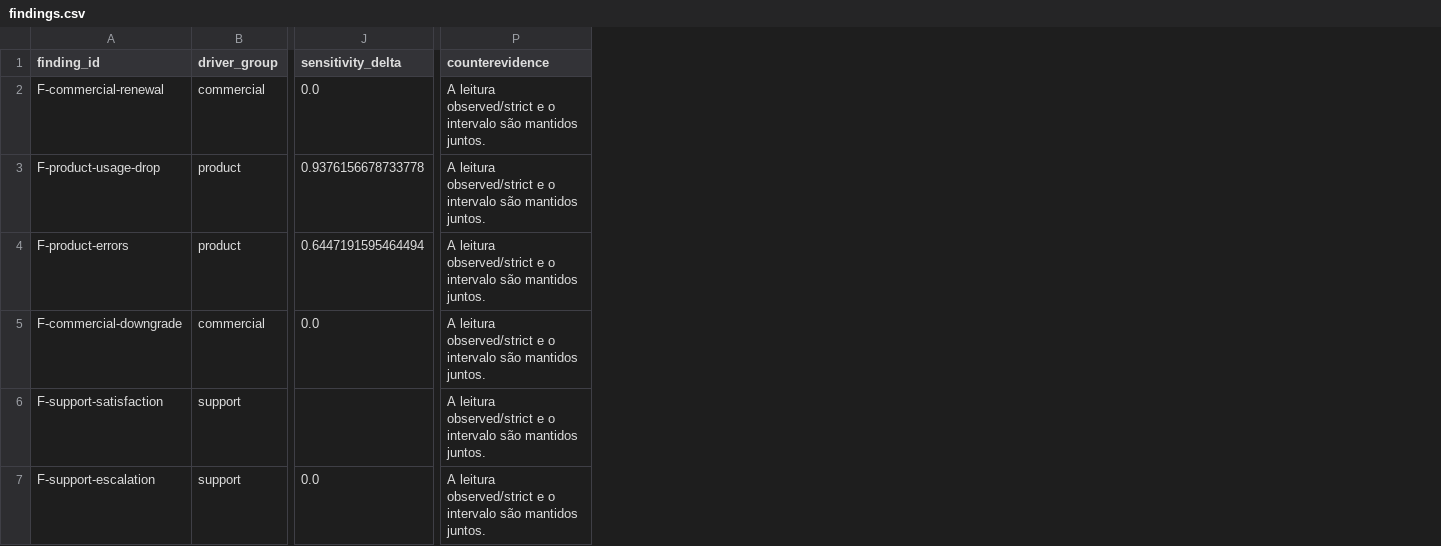
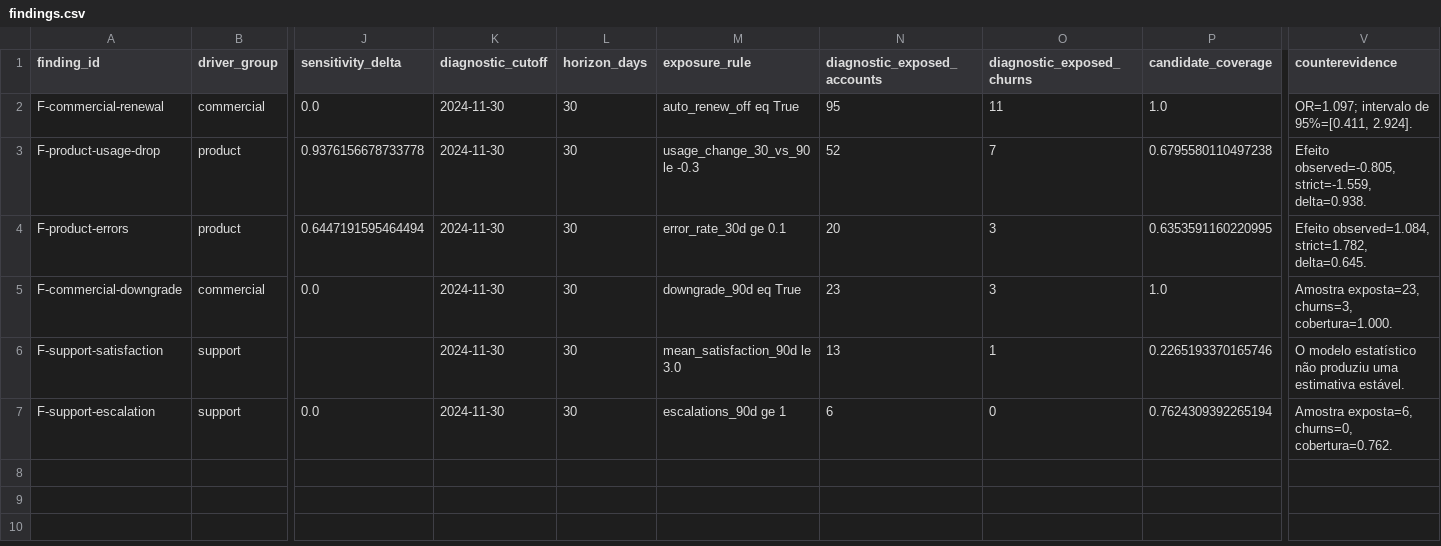
Before and after one commit to luisroquette/ai-master-challenge, a CSV file: submissions/luis-roquette/solution/001-churn/artifacts/findings.csv, drawn as a sheet; only a part is shown, gaps mark what is left out; addresses are those after the commit; the diff names each change by its address in the sheet, - before the commit and + after, or states it on an @@ line.

Commit message:
refactor(churn): polish evidence traceability and dashboard

```diff
--- a/submissions/luis-roquette/solution/001-churn/artifacts/findings.csv
+++ b/submissions/luis-roquette/solution/001-churn/artifacts/findings.csv
+column K (diagnostic_cutoff), rows 2-7: all 2024-11-30
+column L (horizon_days), rows 2-7: all 30
+column M (exposure_rule), rows 2-7: auto_renew_off eq True | usage_change_30_vs_90 le -0.3 | error_rate_30d ge 0.1 | downgrade_90d eq True | mean_satisfaction_90d le 3.0 | escalations_90d ge 1
+column N (diagnostic_exposed_accounts), rows 2-7: 95 | 52 | 20 | 23 | 13 | 6
+column O (diagnostic_exposed_churns), rows 2-7: 11 | 7 | 3 | 3 | 1 | 0
+column P (candidate_coverage), rows 2-7: 1.0 | 0.6795580110497238 | 0.6353591160220995 | 1.0 | 0.2265193370165746 | 0.7624309392265194
-V2 (counterevidence): A leitura observed/strict e o intervalo são mantidos juntos.
+V2 (counterevidence): OR=1.097; intervalo de 95%=[0.411, 2.924].
-V3 (counterevidence): A leitura observed/strict e o intervalo são mantidos juntos.
+V3 (counterevidence): Efeito observed=-0.805, strict=-1.559, delta=0.938.
-V4 (counterevidence): A leitura observed/strict e o intervalo são mantidos juntos.
+V4 (counterevidence): Efeito observed=1.084, strict=1.782, delta=0.645.
-V5 (counterevidence): A leitura observed/strict e o intervalo são mantidos juntos.
+V5 (counterevidence): Amostra exposta=23, churns=3, cobertura=1.000.
-V6 (counterevidence): A leitura observed/strict e o intervalo são mantidos juntos.
+V6 (counterevidence): O modelo estatístico não produziu uma estimativa estável.
-V7 (counterevidence): A leitura observed/strict e o intervalo são mantidos juntos.
+V7 (counterevidence): Amostra exposta=6, churns=0, cobertura=0.762.
```
Also changed, not shown: 9 other files.
